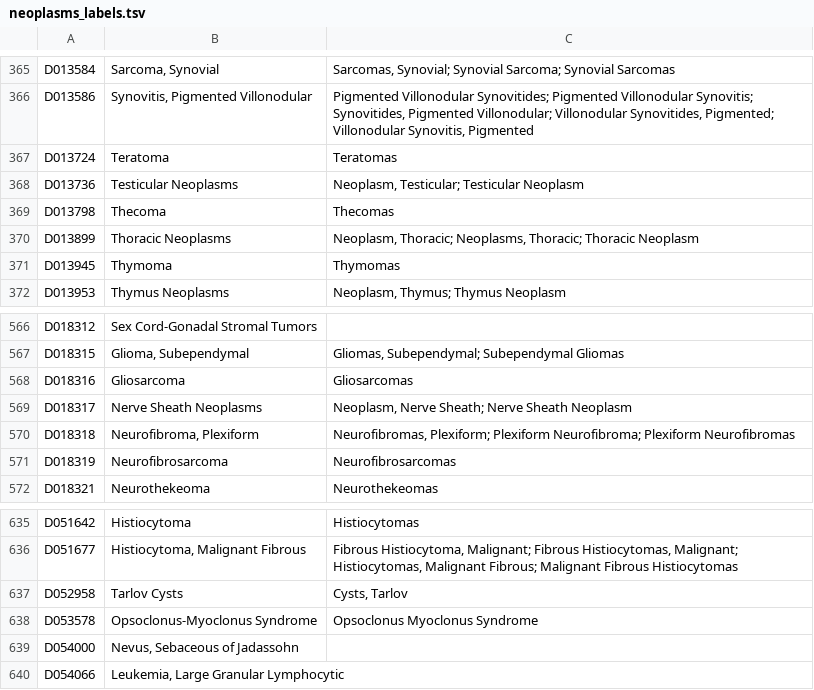
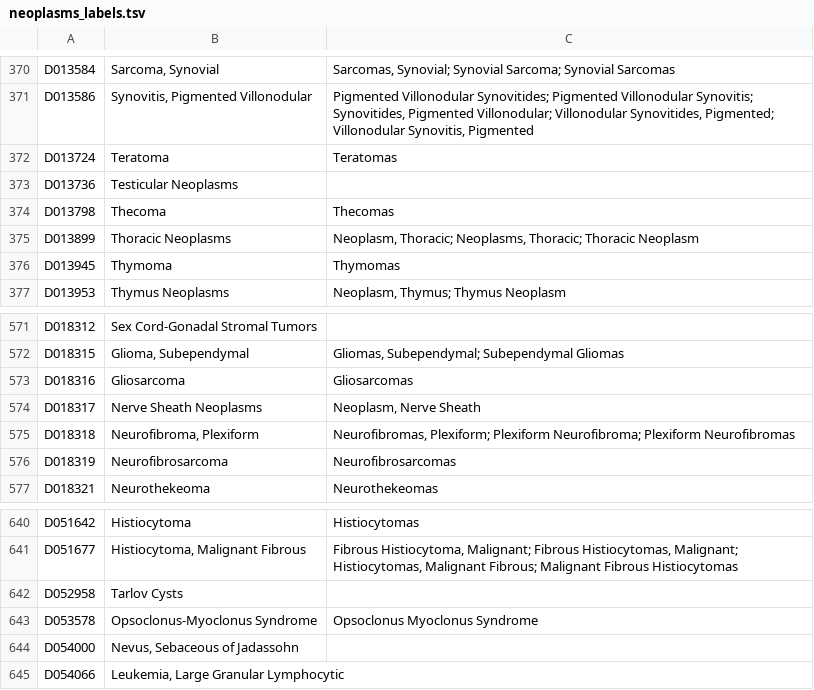
Before and after one commit to TheJacksonLaboratory/KCET, a TSV file: input/neoplasms_labels.tsv, drawn as a sheet; only a part is shown, gaps mark what is left out; the diff covers the shown part only.

```diff
--- a/input/neoplasms_labels.tsv
+++ b/input/neoplasms_labels.tsv
@@ -367,3 +372,3 @@ D013586	Synovitis, Pigmented Villonodular	Pigmented Villonodular Synovitides; Pi
 D013724	Teratoma	Teratomas
-D013736	Testicular Neoplasms	Neoplasm, Testicular; Testicular Neoplasm
+D013736	Testicular Neoplasms	
 D013798	Thecoma	Thecomas
@@ -568,3 +573,3 @@ D018315	Glioma, Subependymal	Gliomas, Subependymal; Subependymal Gliomas
 D018316	Gliosarcoma	Gliosarcomas
-D018317	Nerve Sheath Neoplasms	Neoplasm, Nerve Sheath; Nerve Sheath Neoplasm
+D018317	Nerve Sheath Neoplasms	Neoplasm, Nerve Sheath
 D018318	Neurofibroma, Plexiform	Neurofibromas, Plexiform; Plexiform Neurofibroma; Plexiform Neurofibromas
@@ -636,3 +641,3 @@ D051642	Histiocytoma	Histiocytomas
 D051677	Histiocytoma, Malignant Fibrous	Fibrous Histiocytoma, Malignant; Fibrous Histiocytomas, Malignant; Histiocytomas, Malignant Fibrous; Malignant Fibrous Histiocytomas
-D052958	Tarlov Cysts	Cysts, Tarlov
+D052958	Tarlov Cysts	
 D053578	Opsoclonus-Myoclonus Syndrome	Opsoclonus Myoclonus Syndrome
```
Also changed, not shown: 5 added rows and 3 edited cells elsewhere in this file, 2 other files.
